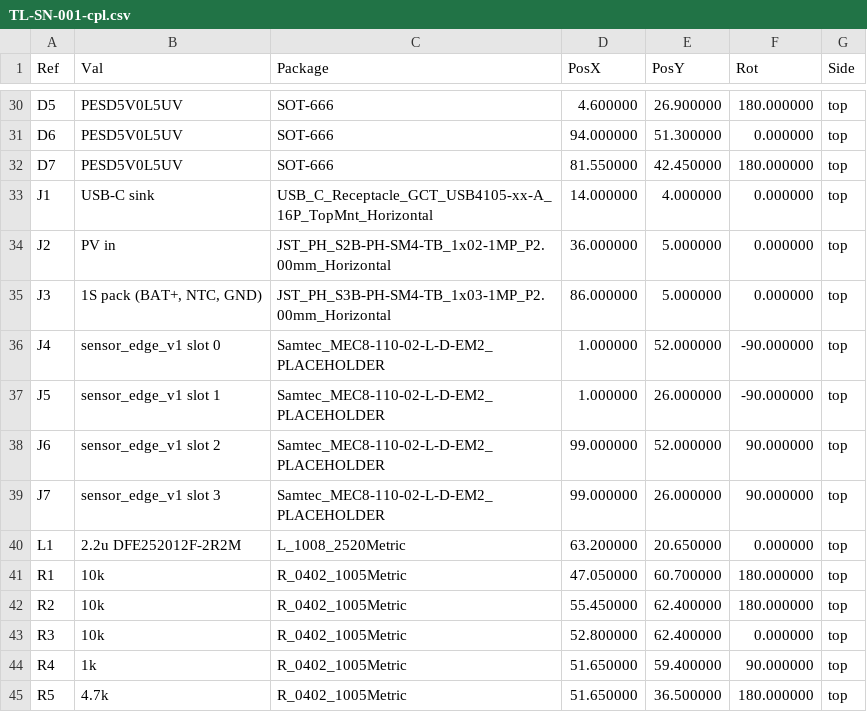
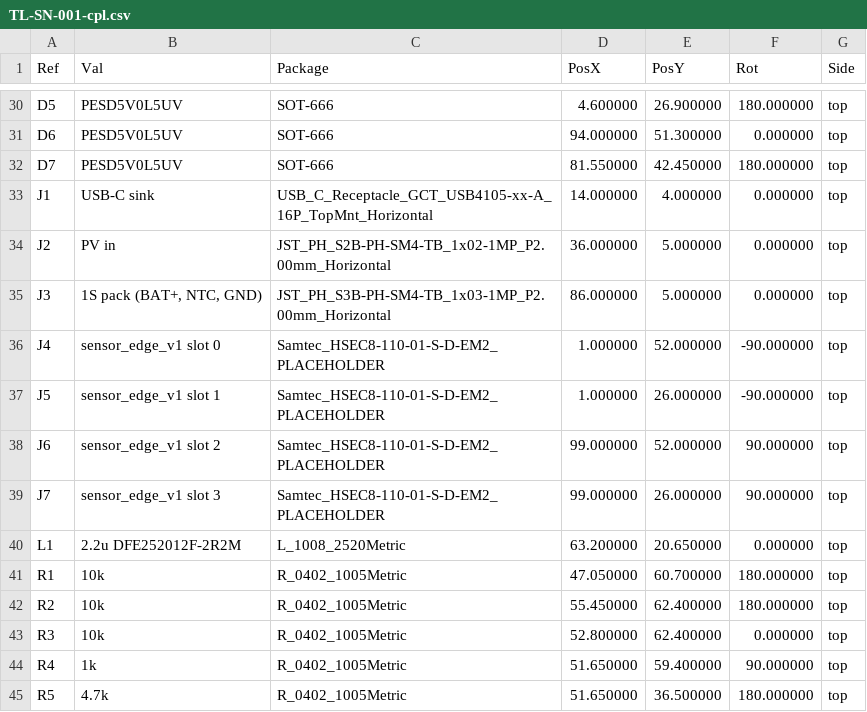
Before and after one commit to Slightly-Autonomous/talos, a CSV file: hardware/fab/TL-SN-001/TL-SN-001-cpl.csv, drawn as a sheet; only a part is shown, gaps mark what is left out.

```diff
--- a/hardware/fab/TL-SN-001/TL-SN-001-cpl.csv
+++ b/hardware/fab/TL-SN-001/TL-SN-001-cpl.csv
@@ -35,6 +35,6 @@ Ref,Val,Package,PosX,PosY,Rot,Side
 "J3","1S pack (BAT+, NTC, GND)","JST_PH_S3B-PH-SM4-TB_1x03-1MP_P2.00mm_Horizontal",86.000000,5.000000,0.000000,top
-"J4","sensor_edge_v1 slot 0","Samtec_MEC8-110-02-L-D-EM2_PLACEHOLDER",1.000000,52.000000,-90.000000,top
-"J5","sensor_edge_v1 slot 1","Samtec_MEC8-110-02-L-D-EM2_PLACEHOLDER",1.000000,26.000000,-90.000000,top
-"J6","sensor_edge_v1 slot 2","Samtec_MEC8-110-02-L-D-EM2_PLACEHOLDER",99.000000,52.000000,90.000000,top
-"J7","sensor_edge_v1 slot 3","Samtec_MEC8-110-02-L-D-EM2_PLACEHOLDER",99.000000,26.000000,90.000000,top
+"J4","sensor_edge_v1 slot 0","Samtec_HSEC8-110-01-S-D-EM2_PLACEHOLDER",1.000000,52.000000,-90.000000,top
+"J5","sensor_edge_v1 slot 1","Samtec_HSEC8-110-01-S-D-EM2_PLACEHOLDER",1.000000,26.000000,-90.000000,top
+"J6","sensor_edge_v1 slot 2","Samtec_HSEC8-110-01-S-D-EM2_PLACEHOLDER",99.000000,52.000000,90.000000,top
+"J7","sensor_edge_v1 slot 3","Samtec_HSEC8-110-01-S-D-EM2_PLACEHOLDER",99.000000,26.000000,90.000000,top
 "L1","2.2u DFE252012F-2R2M","L_1008_2520Metric",63.200000,20.650000,0.000000,top
```
Also changed, not shown: hardware/fab/TL-SN-001/TL-SN-001-bom.csv, hardware/fab/TL-SN-001/TL-SN-001-not-assembled.csv, 44 other files.
